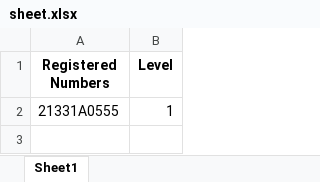
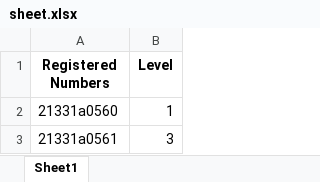
Before and after one commit to vamsikrishnaperuri/Question_bank, an Excel workbook: sheet.xlsx, sheet Sheet1, drawn as a sheet; values as stored, in another font and other column widths than the file's, no borders; the diff names each change by its address in the sheet, - before the commit and + after, or states it on an @@ line.

```diff
--- a/sheet.xlsx (sheet Sheet1)
+++ b/sheet.xlsx (sheet Sheet1)
-A2 (Registered Numbers): 21331A0555
+A2 (Registered Numbers): 21331a0560
+row 3: 21331a0561 | 3
```
Also changed, not shown: 3 other files.
